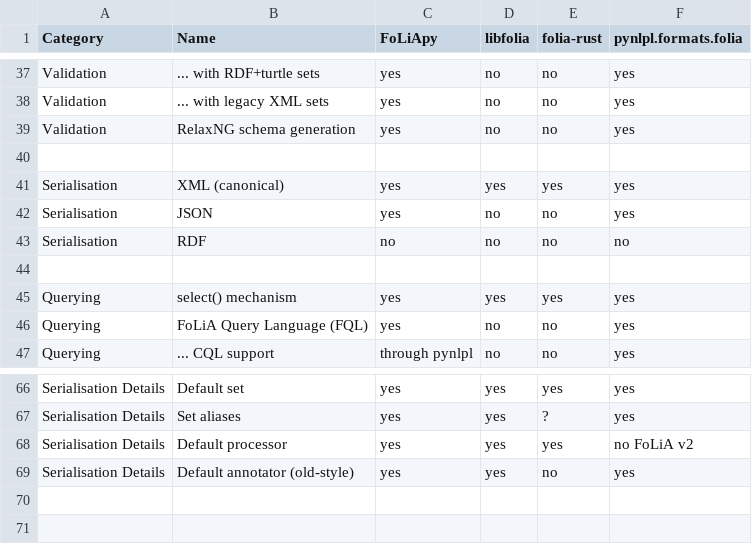
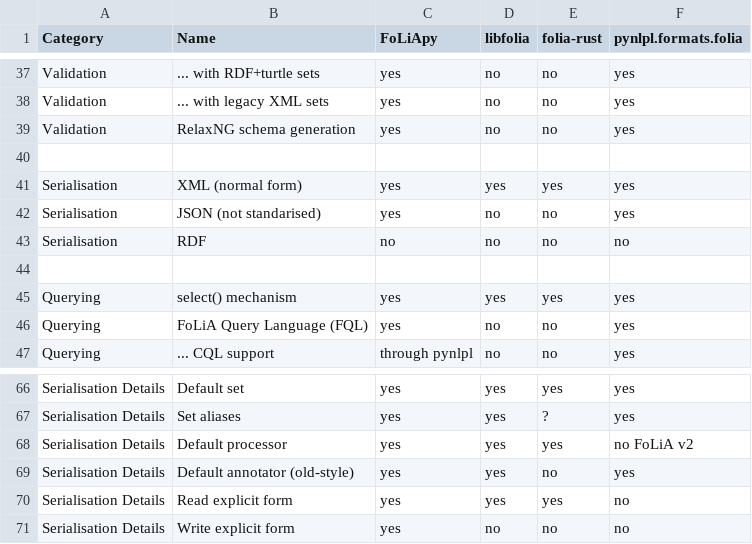
Before and after one commit to proycon/folia, a CSV file: docs/source/libraries.csv, drawn as a sheet; only a part is shown, gaps mark what is left out.

Commit message:
documented explicit form #85

```diff
--- a/docs/source/libraries.csv
+++ b/docs/source/libraries.csv
@@ -40,4 +40,4 @@ Validation,RelaxNG schema generation,yes,no,no,yes
 
-Serialisation,XML (canonical),yes,yes,yes,yes
-Serialisation,JSON,yes,no,no,yes
+Serialisation,XML (normal form),yes,yes,yes,yes
+Serialisation,JSON (not standarised),yes,no,no,yes
 Serialisation,RDF,no,no,no,no
@@ -69 +69,3 @@ Serialisation Details,Default processor,yes,yes,yes,no FoLiA v2
 Serialisation Details,Default annotator (old-style),yes,yes,no,yes
+Serialisation Details,Read explicit form,yes,yes,yes,no
+Serialisation Details,Write explicit form,yes,no,no,no
```
Also changed, not shown: 3 other files.
